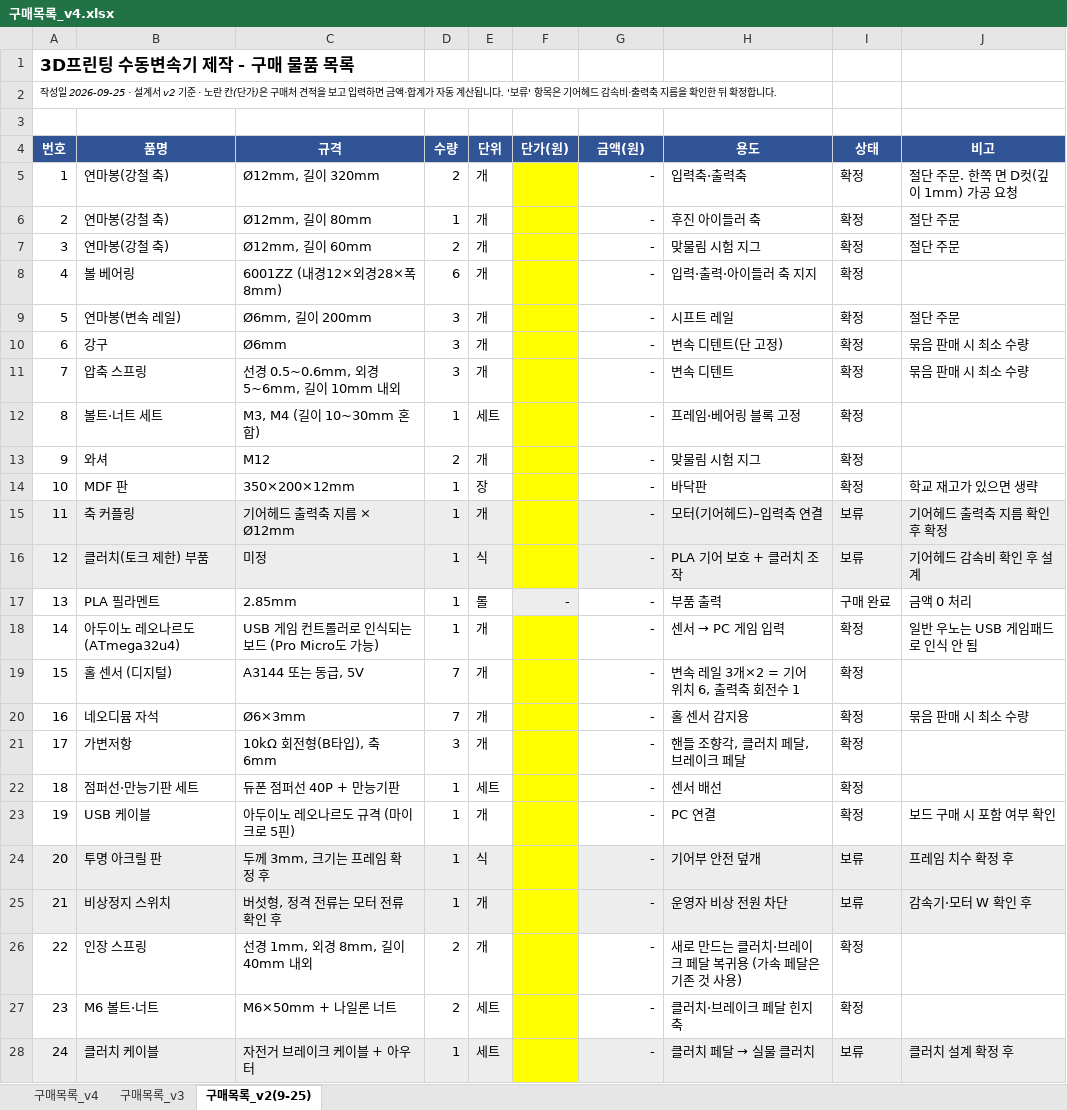
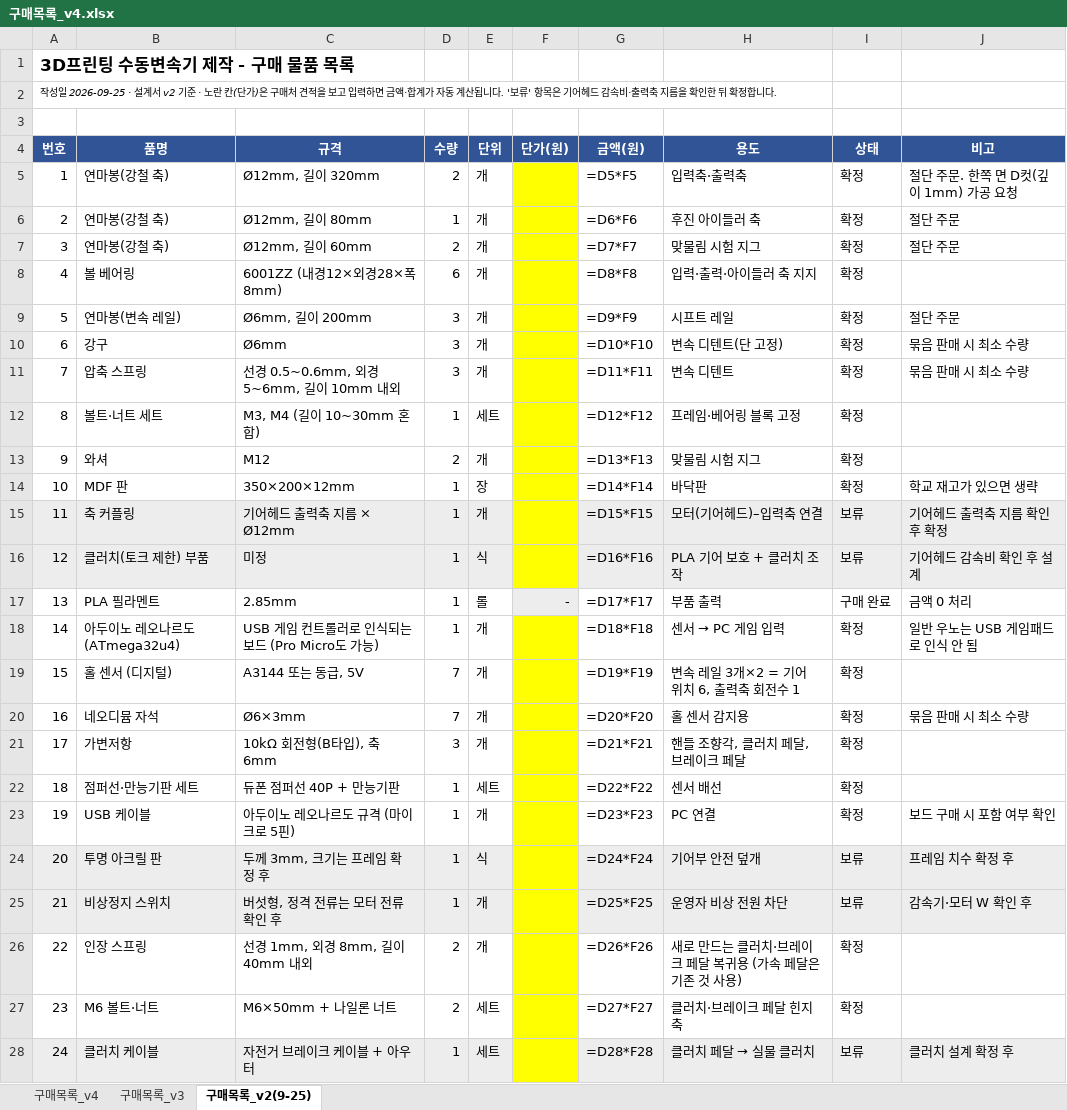
Before and after one commit to jang090623-alt/neo, an Excel workbook: v4/구매목록_v4.xlsx, sheet 구매목록_v2(9-25), drawn as a sheet; only a part is shown; values as stored, in another font and other column widths than the file's, no borders; formulas without a stored value are shown as written; the diff covers the shown part only; the diff names each change by its address in the sheet, - before the commit and + after, or states it on an @@ line.

```diff
--- a/v4/구매목록_v4.xlsx (sheet 구매목록_v2(9-25))
+++ b/v4/구매목록_v4.xlsx (sheet 구매목록_v2(9-25))
-G5 (금액(원)): -
+G5 (금액(원)): =D5*F5
-G6 (금액(원)): -
+G6 (금액(원)): =D6*F6
-G7 (금액(원)): -
+G7 (금액(원)): =D7*F7
-G8 (금액(원)): -
+G8 (금액(원)): =D8*F8
-G9 (금액(원)): -
+G9 (금액(원)): =D9*F9
-G10 (금액(원)): -
+G10 (금액(원)): =D10*F10
-G11 (금액(원)): -
+G11 (금액(원)): =D11*F11
-G12 (금액(원)): -
+G12 (금액(원)): =D12*F12
-G13 (금액(원)): -
+G13 (금액(원)): =D13*F13
-G14 (금액(원)): -
+G14 (금액(원)): =D14*F14
-G15 (금액(원)): -
+G15 (금액(원)): =D15*F15
-G16 (금액(원)): -
+G16 (금액(원)): =D16*F16
-G17 (금액(원)): -
+G17 (금액(원)): =D17*F17
-G18 (금액(원)): -
+G18 (금액(원)): =D18*F18
-G19 (금액(원)): -
+G19 (금액(원)): =D19*F19
-G20 (금액(원)): -
+G20 (금액(원)): =D20*F20
-G21 (금액(원)): -
+G21 (금액(원)): =D21*F21
-G22 (금액(원)): -
+G22 (금액(원)): =D22*F22
-G23 (금액(원)): -
+G23 (금액(원)): =D23*F23
-G24 (금액(원)): -
+G24 (금액(원)): =D24*F24
-G25 (금액(원)): -
+G25 (금액(원)): =D25*F25
-G26 (금액(원)): -
+G26 (금액(원)): =D26*F26
-G27 (금액(원)): -
+G27 (금액(원)): =D27*F27
-G28 (금액(원)): -
+G28 (금액(원)): =D28*F28
```
Also changed, not shown: 2 edited cells elsewhere in this sheet, sheet 구매목록_v4, sheet 구매목록_v3, 12 other files.
